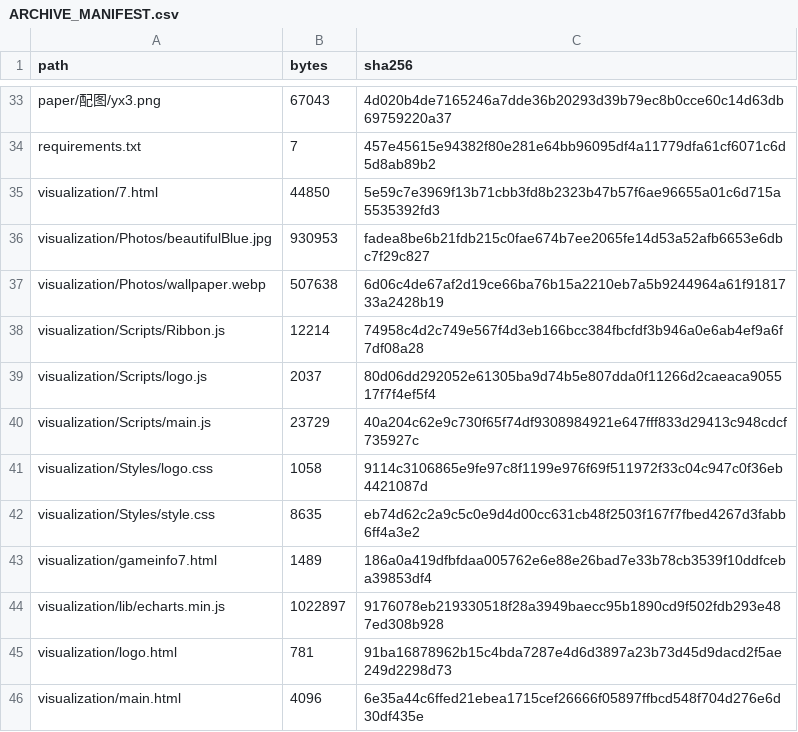
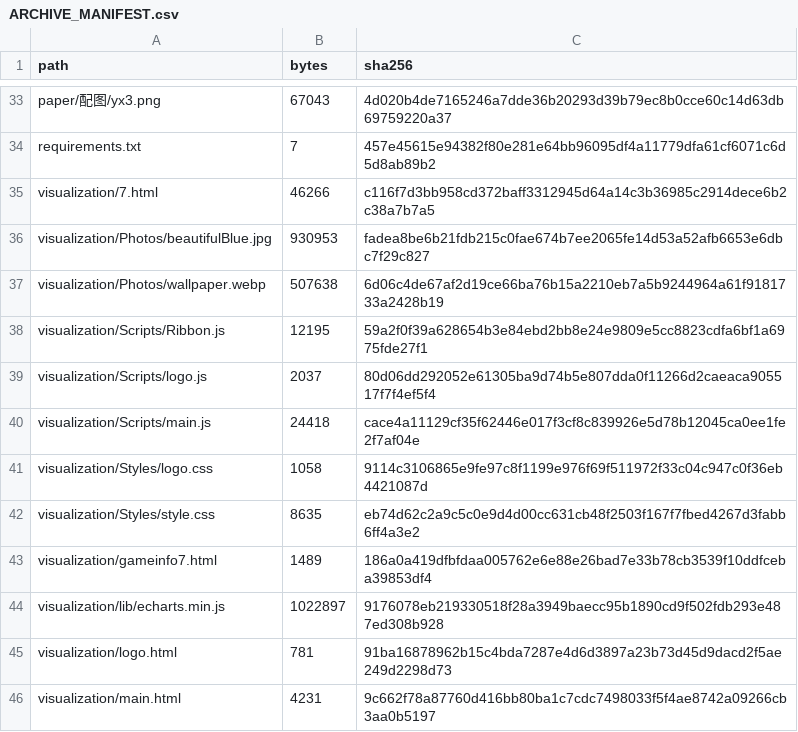
Before and after one commit to orange4433/match-3-puzzle-game-strategy, a CSV file: ARCHIVE_MANIFEST.csv, drawn as a sheet; only a part is shown, gaps mark what is left out.

```diff
--- a/ARCHIVE_MANIFEST.csv
+++ b/ARCHIVE_MANIFEST.csv
@@ -34,8 +34,8 @@ paper/配图/yx3.png,67043,4d020b4de7165246a7dde36b20293d39b79ec8b0cce60c14d63db
 requirements.txt,7,457e45615e94382f80e281e64bb96095df4a11779dfa61cf6071c6d5d8ab89b2
-visualization/7.html,44850,5e59c7e3969f13b71cbb3fd8b2323b47b57f6ae96655a01c6d715a5535392fd3
+visualization/7.html,46266,c116f7d3bb958cd372baff3312945d64a14c3b36985c2914dece6b2c38a7b7a5
 visualization/Photos/beautifulBlue.jpg,930953,fadea8be6b21fdb215c0fae674b7ee2065fe14d53a52afb6653e6dbc7f29c827
 visualization/Photos/wallpaper.webp,507638,6d06c4de67af2d19ce66ba76b15a2210eb7a5b9244964a61f9181733a2428b19
-visualization/Scripts/Ribbon.js,12214,74958c4d2c749e567f4d3eb166bcc384fbcfdf3b946a0e6ab4ef9a6f7df08a28
+visualization/Scripts/Ribbon.js,12195,59a2f0f39a628654b3e84ebd2bb8e24e9809e5cc8823cdfa6bf1a6975fde27f1
 visualization/Scripts/logo.js,2037,80d06dd292052e61305ba9d74b5e807dda0f11266d2caeaca905517f7f4ef5f4
-visualization/Scripts/main.js,23729,40a204c62e9c730f65f74df9308984921e647fff833d29413c948cdcf735927c
+visualization/Scripts/main.js,24418,cace4a11129cf35f62446e017f3cf8c839926e5d78b12045ca0ee1fe2f7af04e
 visualization/Styles/logo.css,1058,9114c3106865e9fe97c8f1199e976f69f511972f33c04c947c0f36eb4421087d
@@ -45,2 +45,2 @@ visualization/lib/echarts.min.js,1022897,9176078eb219330518f28a3949baecc95b1890c
 visualization/logo.html,781,91ba16878962b15c4bda7287e4d6d3897a23b73d45d9dacd2f5ae249d2298d73
-visualization/main.html,4096,6e35a44c6ffed21ebea1715cef26666f05897ffbcd548f704d276e6d30df435e
+visualization/main.html,4231,9c662f78a87760d416bb80ba1c7cdc7498033f5f4ae8742a09266cb3aa0b5197
```
Also changed, not shown: 4 other files.
